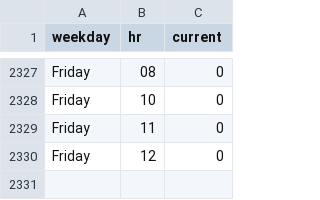
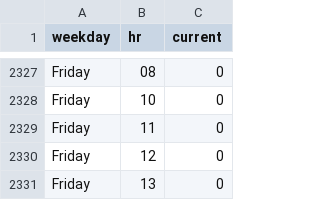
Before and after one commit to thning/swim, a CSV file: data.csv, drawn as a sheet; only a part is shown, gaps mark what is left out; the diff names each change by its address in the sheet, - before the commit and + after, or states it on an @@ line.

Commit message:
daily crawl

```diff
--- a/data.csv
+++ b/data.csv
+row 2331: Friday | 13 | 0
```
